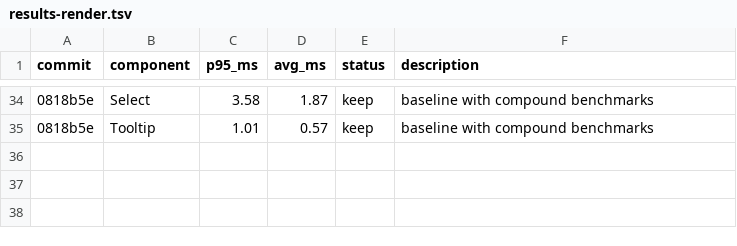
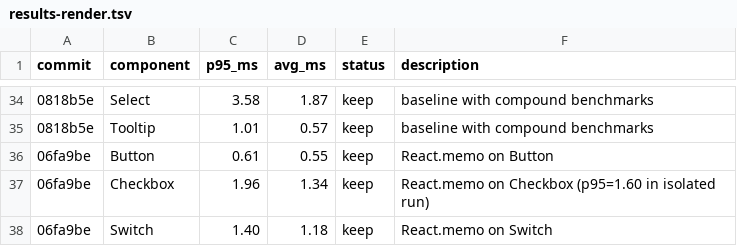
Before and after one commit to commercetools/nimbus, a TSV file: packages/nimbus/results-render.tsv, drawn as a sheet; only a part is shown, gaps mark what is left out; the diff names each change by its address in the sheet, - before the commit and + after, or states it on an @@ line.

```diff
--- a/packages/nimbus/results-render.tsv
+++ b/packages/nimbus/results-render.tsv
+row 36: 06fa9be | Button | 0.61 | 0.55 | keep | React.memo on Button
+row 37: 06fa9be | Checkbox | 1.96 | 1.34 | keep | React.memo on Checkbox (p95=1.60 in isolated run)
+row 38: 06fa9be | Switch | 1.40 | 1.18 | keep | React.memo on Switch
```
